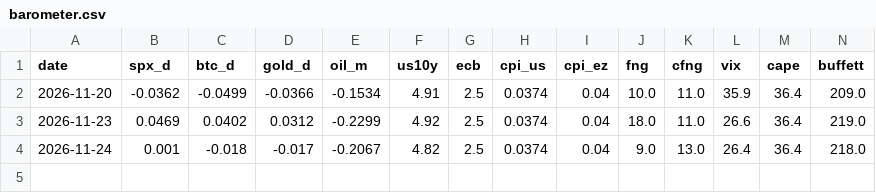
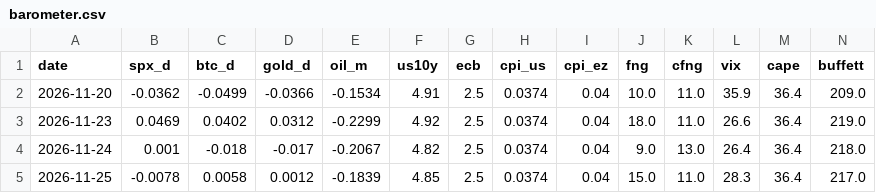
Before and after one commit to maxim91136/3kings, a CSV file: data/barometer.csv, drawn as a sheet; only a part is shown; rows hold the shown columns only; the diff names each change by its address in the sheet, - before the commit and + after, or states it on an @@ line.

```diff
--- a/data/barometer.csv
+++ b/data/barometer.csv
+row 5: 2026-11-25 | -0.0078 | 0.0058 | 0.0012 | -0.1839 | 4.85 | 2.5 | 0.0374 | 0.04 | 15.0 | 11.0 | 28.3 | 36.4 | 217.0
```
Also changed, not shown: data/elite.csv, data/ind_W5000.csv, 32 other files.
